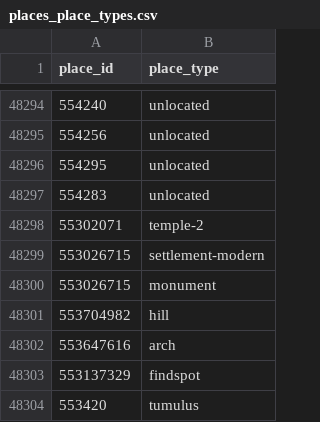
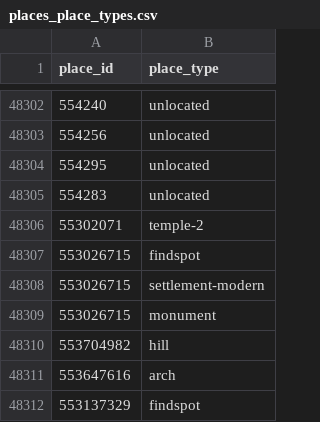
Before and after one commit to isawnyu/pleiades.datasets, a CSV file: data/gis/places_place_types.csv, drawn as a sheet; only a part is shown, gaps mark what is left out; the shorter side is filled out with more unchanged rows; the diff covers the shown part only; the diff names each change by its address in the sheet, - before the commit and + after, or states it on an @@ line.

```diff
--- a/data/gis/places_place_types.csv
+++ b/data/gis/places_place_types.csv
+row 48307: 553026715 | findspot
```
Also changed, not shown: 8 added rows elsewhere in this file, 2 other files.
